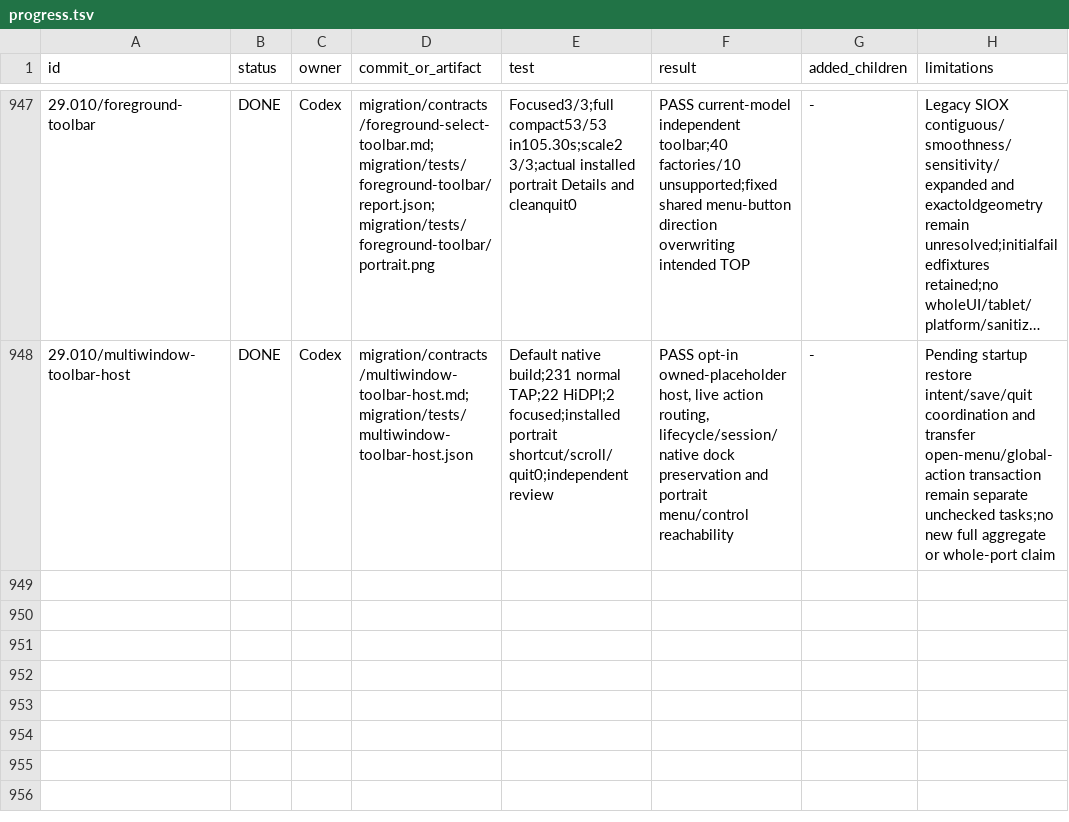
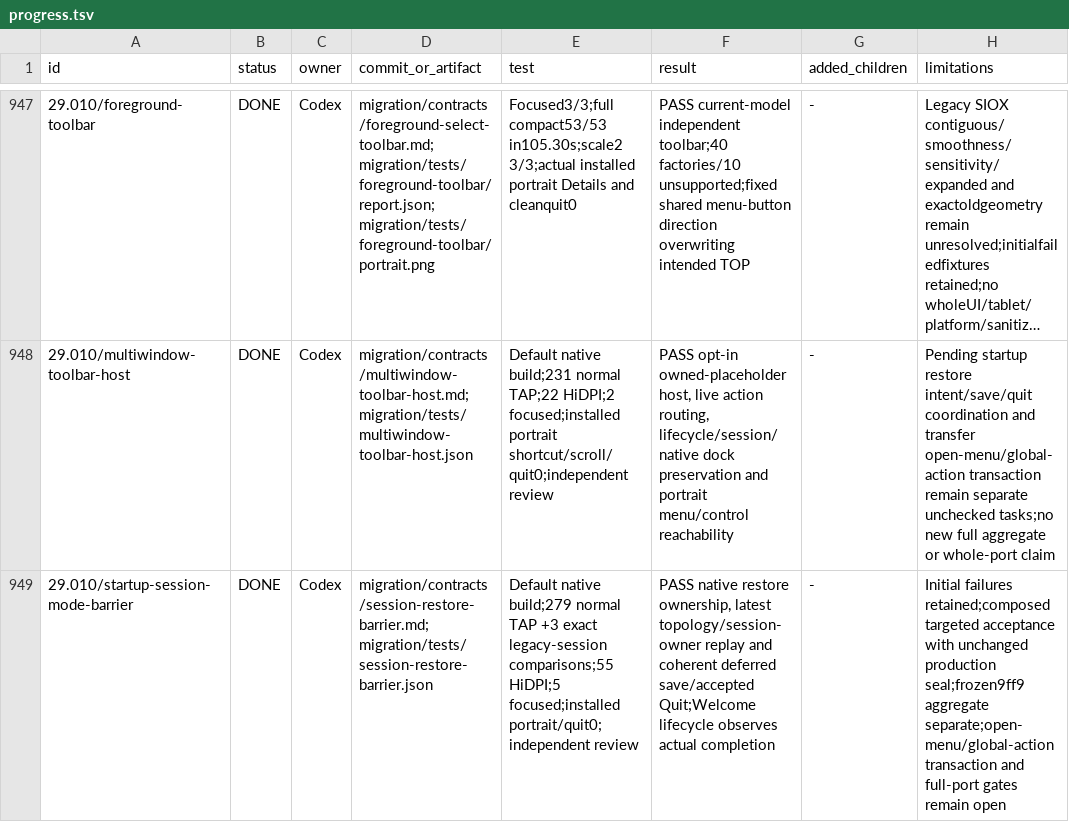
Before and after one commit to seagetch/gimp-painter, a TSV file: migration/progress.tsv, drawn as a sheet; only a part is shown, gaps mark what is left out; long unchanged cells end in …; the diff names each change by its address in the sheet, - before the commit and + after, or states it on an @@ line.

Commit message:
gui: coordinate native session restoration with mode replay and exit

```diff
--- a/migration/progress.tsv
+++ b/migration/progress.tsv
+row 949: 29.010/startup-session-mode-barrier | DONE | Codex | migration/contracts/session-restore-barrier.md; migration/tests/session-restore-barrier.json | Default native build;279 normal TAP +3 exact legacy-session comparisons;55 HiDPI;5 focused;installed portrait/quit0;independent review | PASS native restore ownership, latest topology/session-owner replay and coherent deferred save/accepted Quit;Welcome lifecycle observes actual completion | - | Initial failures retained;composed targeted acceptance with unchanged production seal;frozen9ff9 aggregate separate;open-menu/global-action transaction and full-port gates remain open
```
Also changed, not shown: 20 other files.
